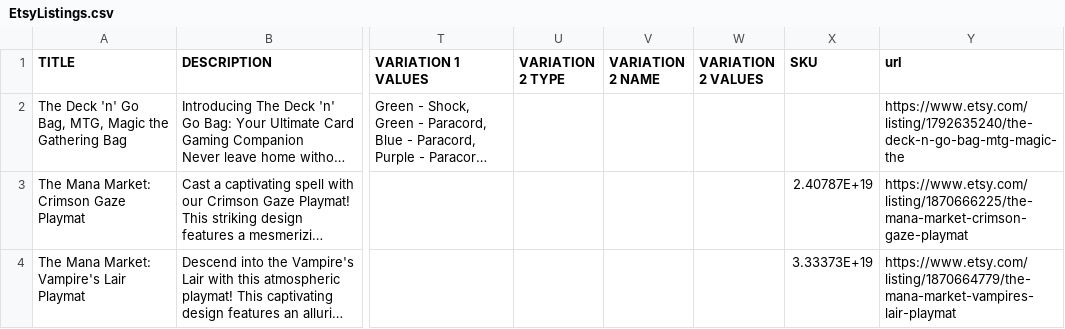
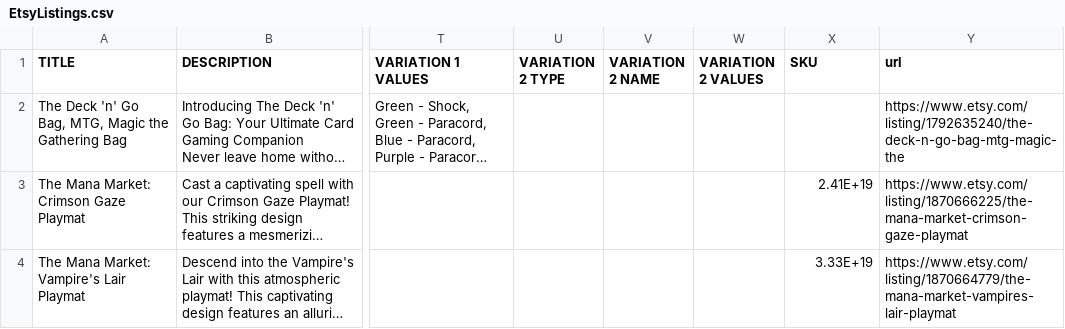
Before and after one commit to Go2Engle/the-mana-market-site, a CSV file: EtsyListings.csv, drawn as a sheet; only a part is shown, gaps mark what is left out; long unchanged cells end in …; the diff covers the shown part only; the diff names each change by its address in the sheet, - before the commit and + after, or states it on an @@ line.

```diff
--- a/EtsyListings.csv
+++ b/EtsyListings.csv
-X3 (SKU): 2.40787E+19
+X3 (SKU): 2.41E+19
-X4 (SKU): 3.33373E+19
+X4 (SKU): 3.33E+19
```
Also changed, not shown: 1 added row elsewhere in this file.
